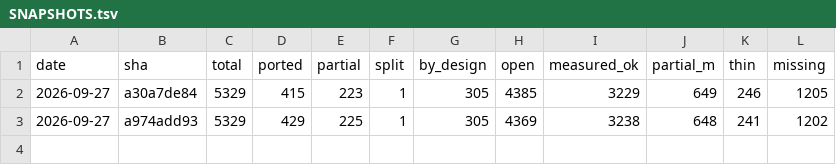
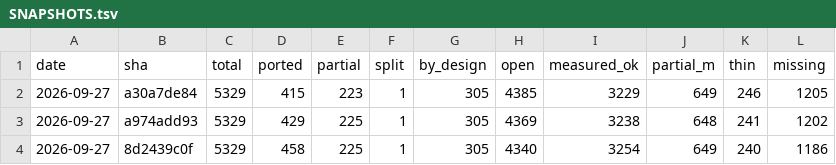
Before and after one commit to richie3366/teleport-contest, a TSV file: docs/ledger/SNAPSHOTS.tsv, drawn as a sheet.

```diff
--- a/docs/ledger/SNAPSHOTS.tsv
+++ b/docs/ledger/SNAPSHOTS.tsv
@@ -3 +3,2 @@ date	sha	total	ported	partial	split	by_design	open	measured_ok	partial_m	thin	mi
 2026-09-27	a974add93	5329	429	225	1	305	4369	3238	648	241	1202
+2026-09-27	8d2439c0f	5329	458	225	1	305	4340	3254	649	240	1186
```
Also changed, not shown: 16 other files.
